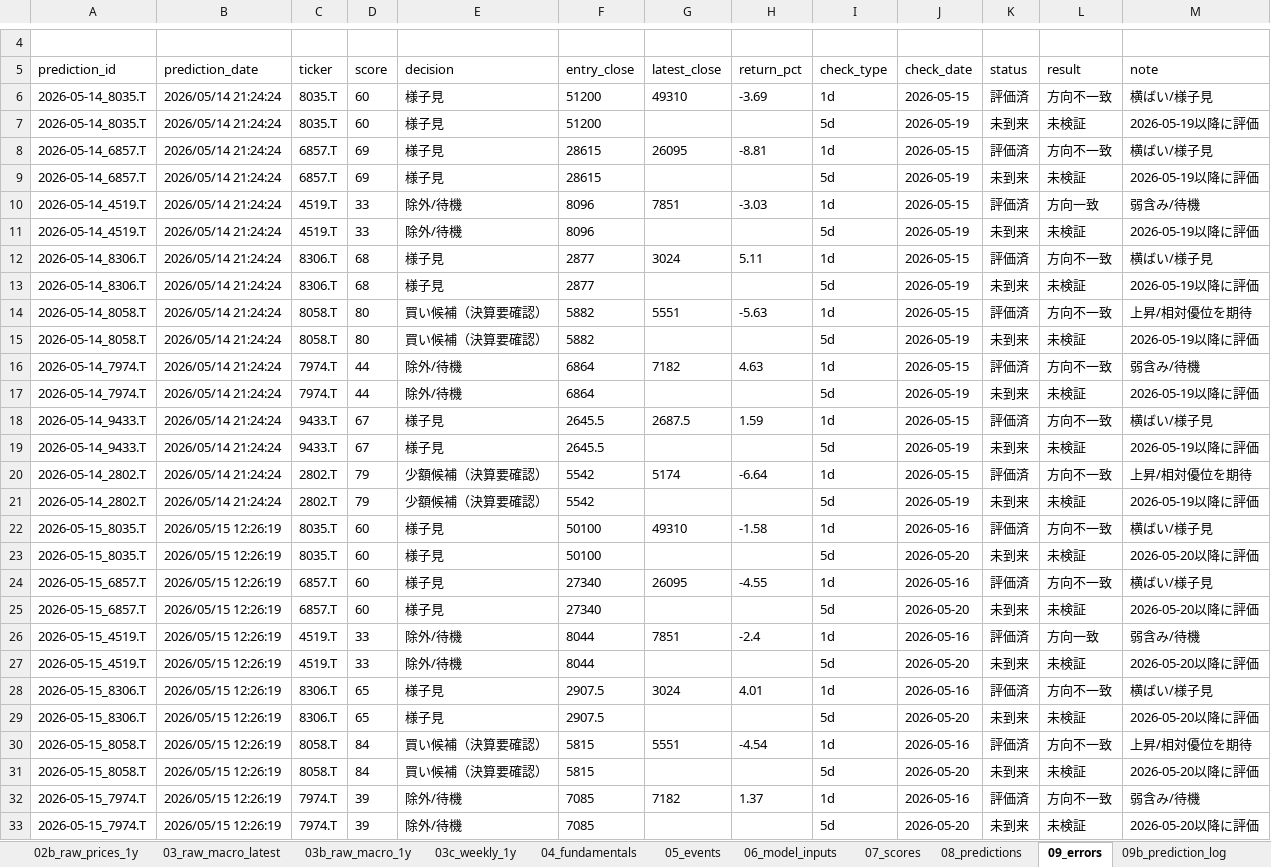
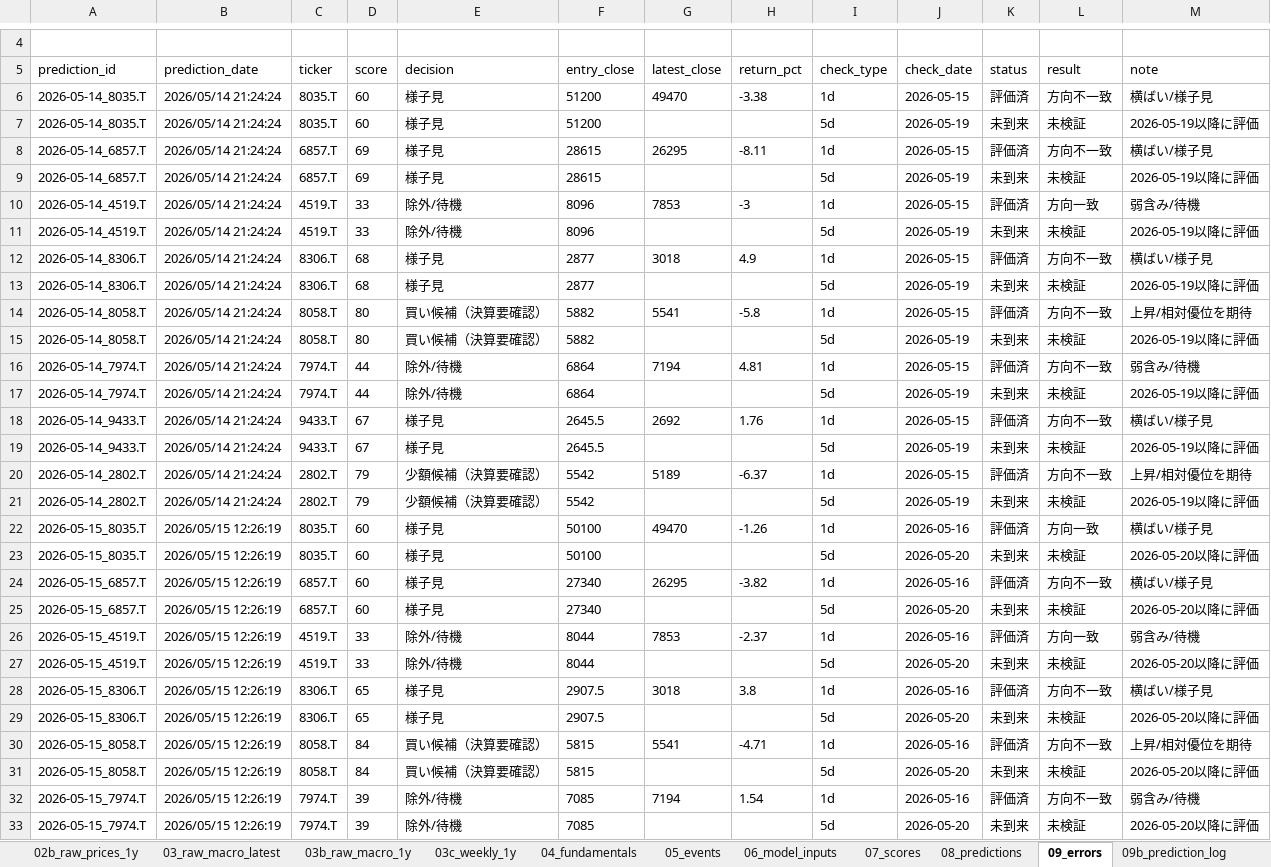
Before and after one commit to ob198-cpu/kabu, an Excel workbook: stock_decision_mvp_calculated.xlsx, sheet 09_errors, drawn as a sheet; only a part is shown, gaps mark what is left out; values as stored, in another font and other column widths than the file's, no borders; the diff covers the shown part only; the diff names each change by its address in the sheet, - before the commit and + after, or states it on an @@ line.

```diff
--- a/stock_decision_mvp_calculated.xlsx (sheet 09_errors)
+++ b/stock_decision_mvp_calculated.xlsx (sheet 09_errors)
-G6 (latest_close): 49310
+G6 (latest_close): 49470
-H6 (return_pct): -3.69
+H6 (return_pct): -3.38
-G8 (latest_close): 26095
+G8 (latest_close): 26295
-H8 (return_pct): -8.81
+H8 (return_pct): -8.11
-G10 (latest_close): 7851
+G10 (latest_close): 7853
-H10 (return_pct): -3.03
+H10 (return_pct): -3
-G12 (latest_close): 3024
+G12 (latest_close): 3018
-H12 (return_pct): 5.11
+H12 (return_pct): 4.9
-G14 (latest_close): 5551
+G14 (latest_close): 5541
-H14 (return_pct): -5.63
+H14 (return_pct): -5.8
-G16 (latest_close): 7182
+G16 (latest_close): 7194
-H16 (return_pct): 4.63
+H16 (return_pct): 4.81
-G18 (latest_close): 2687.5
+G18 (latest_close): 2692
-H18 (return_pct): 1.59
+H18 (return_pct): 1.76
-G20 (latest_close): 5174
+G20 (latest_close): 5189
-H20 (return_pct): -6.64
+H20 (return_pct): -6.37
-G22 (latest_close): 49310
+G22 (latest_close): 49470
-H22 (return_pct): -1.58
+H22 (return_pct): -1.26
-L22 (result): 方向不一致
+L22 (result): 方向一致
-G24 (latest_close): 26095
+G24 (latest_close): 26295
-H24 (return_pct): -4.55
+H24 (return_pct): -3.82
-G26 (latest_close): 7851
+G26 (latest_close): 7853
-H26 (return_pct): -2.4
+H26 (return_pct): -2.37
-G28 (latest_close): 3024
+G28 (latest_close): 3018
-H28 (return_pct): 4.01
+H28 (return_pct): 3.8
-G30 (latest_close): 5551
+G30 (latest_close): 5541
-H30 (return_pct): -4.54
+H30 (return_pct): -4.71
-G32 (latest_close): 7182
+G32 (latest_close): 7194
-H32 (return_pct): 1.37
+H32 (return_pct): 1.54
```
Also changed, not shown: 68 edited cells elsewhere in this sheet, sheet 14_score_history, sheet 06_model_inputs, sheet 17_excel_audit, sheet 03c_weekly_1y, sheet 20_weekly_chart_data, sheet 02_raw_prices_latest, 14 more sheets, other sheet tabs, 6 other files.
